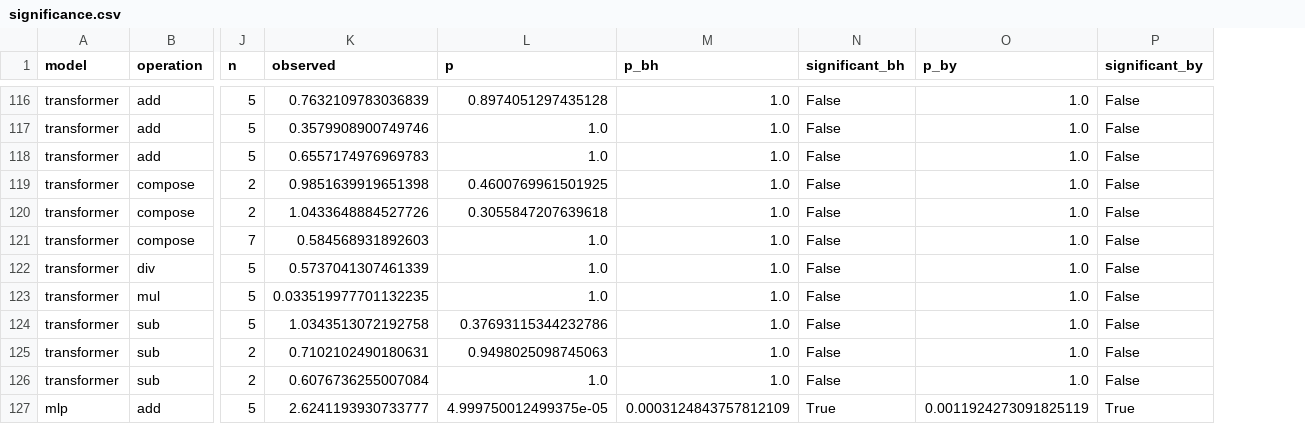
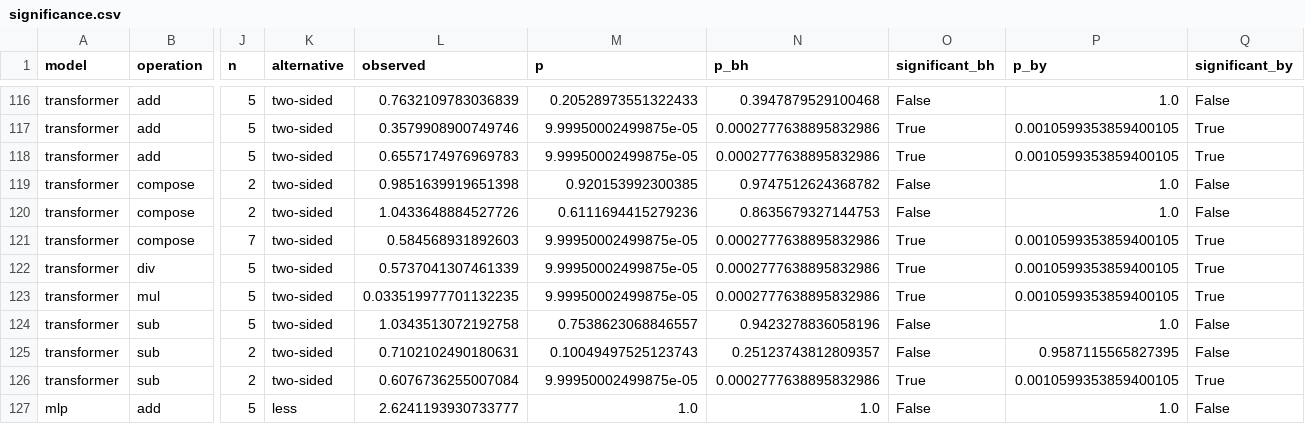
Before and after one commit to omar-chishti/grokking-tda, a CSV file: results/processed/thesis/significance.csv, drawn as a sheet; only a part is shown, gaps mark what is left out; addresses are those after the commit; the diff covers the shown part only; the diff names each change by its address in the sheet, - before the commit and + after, or states it on an @@ line.

```diff
--- a/results/processed/thesis/significance.csv
+++ b/results/processed/thesis/significance.csv
+column K (alternative), rows 116-127: two-sided | two-sided | two-sided | two-sided | two-sided | two-sided | two-sided | two-sided | two-sided | two-sided | two-sided | less
-M116 (p): 0.8974051297435128
+M116 (p): 0.20528973551322433
-N116 (p_bh): 1.0
+N116 (p_bh): 0.3947879529100468
-M117:M118 (p): 1.0
+M117:M118 (p): 9.99950002499875e-05
-N117:N118 (p_bh): 1.0
+N117:N118 (p_bh): 0.0002777638895832986
-O117:O118 (significant_bh): False
+O117:O118 (significant_bh): True
-P117:P118 (p_by): 1.0
+P117:P118 (p_by): 0.0010599353859400105
-Q117:Q118 (significant_by): False
+Q117:Q118 (significant_by): True
-M119 (p): 0.4600769961501925
+M119 (p): 0.920153992300385
-N119 (p_bh): 1.0
+N119 (p_bh): 0.9747512624368782
-M120 (p): 0.3055847207639618
+M120 (p): 0.6111694415279236
-N120 (p_bh): 1.0
+N120 (p_bh): 0.8635679327144753
-M121:M123 (p): 1.0
+M121:M123 (p): 9.99950002499875e-05
-N121:N123 (p_bh): 1.0
+N121:N123 (p_bh): 0.0002777638895832986
-O121:O123 (significant_bh): False
+O121:O123 (significant_bh): True
-P121:P123 (p_by): 1.0
+P121:P123 (p_by): 0.0010599353859400105
-Q121:Q123 (significant_by): False
+Q121:Q123 (significant_by): True
-M124 (p): 0.37693115344232786
+M124 (p): 0.7538623068846557
-N124 (p_bh): 1.0
+N124 (p_bh): 0.9423278836058196
-M125 (p): 0.9498025098745063
+M125 (p): 0.10049497525123743
-N125 (p_bh): 1.0
+N125 (p_bh): 0.25123743812809357
-P125 (p_by): 1.0
+P125 (p_by): 0.9587115565827395
-M126 (p): 1.0
+M126 (p): 9.99950002499875e-05
-N126 (p_bh): 1.0
+N126 (p_bh): 0.0002777638895832986
-O126 (significant_bh): False
+O126 (significant_bh): True
-P126 (p_by): 1.0
+P126 (p_by): 0.0010599353859400105
-Q126 (significant_by): False
+Q126 (significant_by): True
-M127 (p): 4.999750012499375e-05
+M127 (p): 1.0
-N127 (p_bh): 0.0003124843757812109
+N127 (p_bh): 1.0
-O127 (significant_bh): True
+O127 (significant_bh): False
-P127 (p_by): 0.0011924273091825119
+P127 (p_by): 1.0
-Q127 (significant_by): True
+Q127 (significant_by): False
```
Also changed, not shown: 98 edited cells elsewhere in this file, 16 other files.
